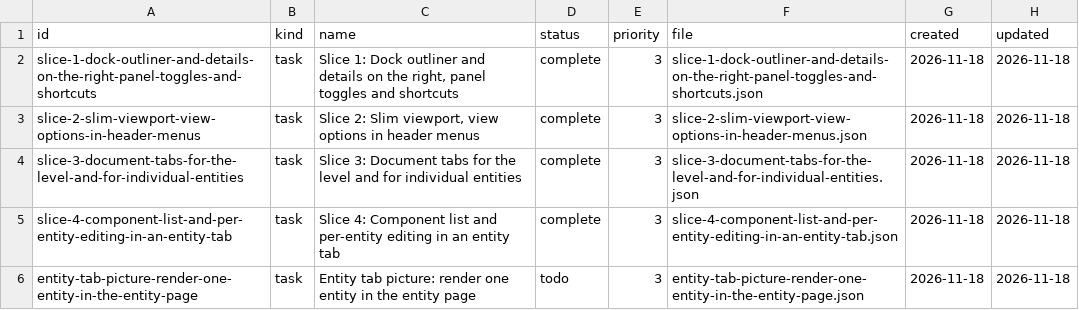
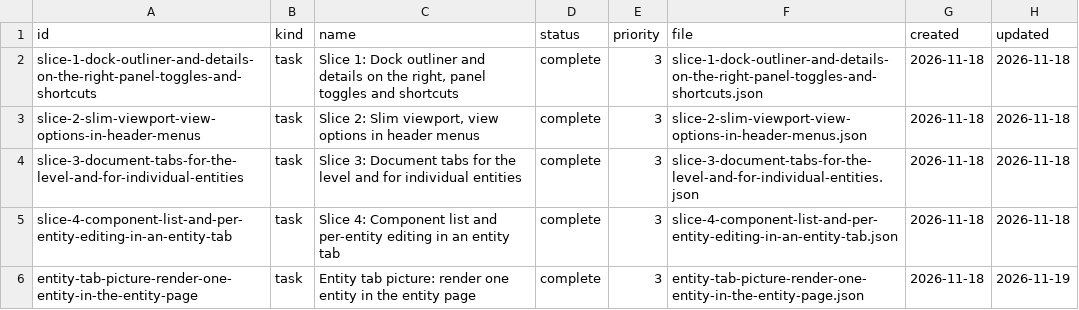
Before and after one commit to DeanWilsonDev/lantern, a CSV file: docs/kanban/world-editor/unreal-style-docking-panels-and-entity-tabs/_index.csv, drawn as a sheet.

```diff
--- a/docs/kanban/world-editor/unreal-style-docking-panels-and-entity-tabs/_index.csv
+++ b/docs/kanban/world-editor/unreal-style-docking-panels-and-entity-tabs/_index.csv
@@ -5,2 +5,2 @@ slice-3-document-tabs-for-the-level-and-for-individual-entities,task,Slice 3: Do
 slice-4-component-list-and-per-entity-editing-in-an-entity-tab,task,Slice 4: Component list and per-entity editing in an entity tab,complete,3,slice-4-component-list-and-per-entity-editing-in-an-entity-tab.json,2026-11-18,2026-11-18
-entity-tab-picture-render-one-entity-in-the-entity-page,task,Entity tab picture: render one entity in the entity page,todo,3,entity-tab-picture-render-one-entity-in-the-entity-page.json,2026-11-18,2026-11-18
+entity-tab-picture-render-one-entity-in-the-entity-page,task,Entity tab picture: render one entity in the entity page,complete,3,entity-tab-picture-render-one-entity-in-the-entity-page.json,2026-11-18,2026-11-19
```
Also changed, not shown: docs/kanban/world-editor/usability-and-unreal-style-theme-pass/_index.csv, 16 other files.
